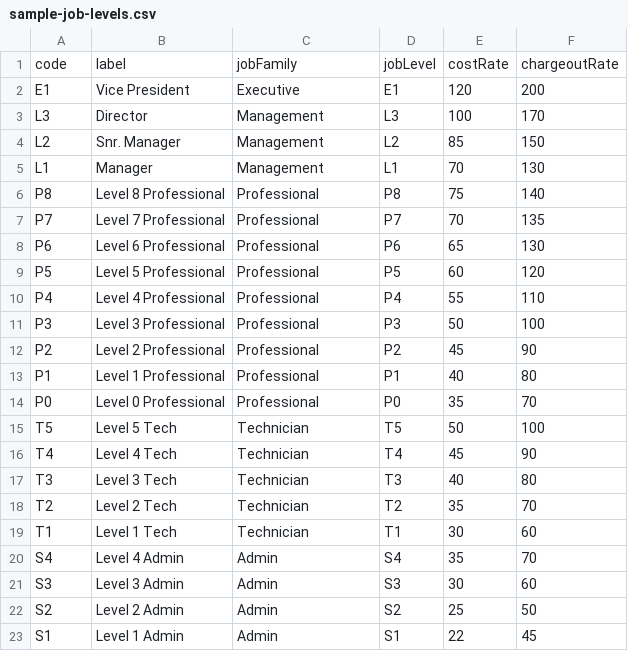
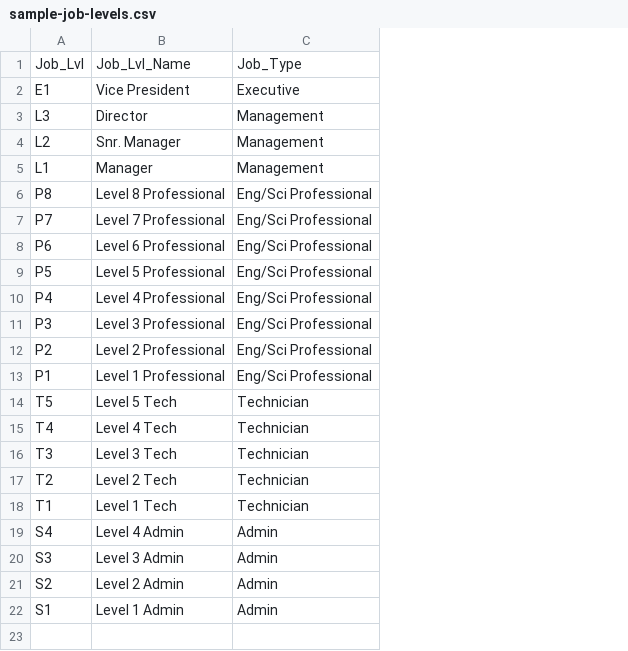
Before and after one commit to braturco/estimator_v1, a CSV file: data/sample-job-levels.csv, drawn as a sheet; removed rows and columns are numbered as before the commit, all else as after; the diff names each change by its address in the sheet, - before the commit and + after, or states it on an @@ line.

```diff
--- a/data/sample-job-levels.csv
+++ b/data/sample-job-levels.csv
-column D, rows 2-13: E1 | L3 | L2 | L1 | P8 | P7 | P6 | P5 | P4 | P3 | P2 | P1; rows 15-23: T5 | T4 | T3 | T2 | T1 | S4 | S3 | S2 | S1
-column E, rows 2-13: 120 | 100 | 85 | 70 | 75 | 70 | 65 | 60 | 55 | 50 | 45 | 40; rows 15-23: 50 | 45 | 40 | 35 | 30 | 35 | 30 | 25 | 22
-column F, rows 2-13: 200 | 170 | 150 | 130 | 140 | 135 | 130 | 120 | 110 | 100 | 90 | 80; rows 15-23: 100 | 90 | 80 | 70 | 60 | 70 | 60 | 50 | 45
-row 1: code | label | jobFamily | jobLevel | costRate | chargeoutRate
+row 1: Job_Lvl | Job_Lvl_Name | Job_Type
-C6:C13: Professional
+C6:C13: Eng/Sci Professional
-row 14: P0 | Level 0 Professional | Professional | P0 | 35 | 70
```
Also changed, not shown: 25 other files.
